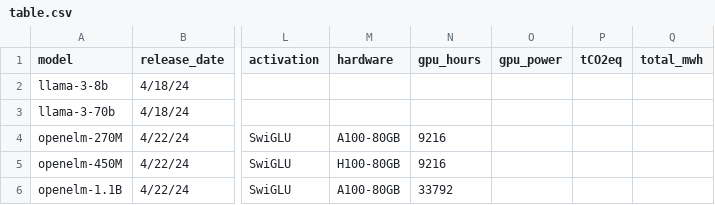
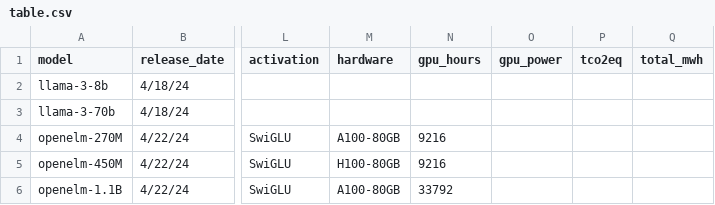
Before and after one commit to v4nn4/transformers-dashboard, a CSV file: public/data/table.csv, drawn as a sheet; only a part is shown, gaps mark what is left out; the diff names each change by its address in the sheet, - before the commit and + after, or states it on an @@ line.

Commit message:
Sort by release date, minor fixes

```diff
--- a/public/data/table.csv
+++ b/public/data/table.csv
-P1: tCO2eq
+P1: tco2eq
```
Also changed, not shown: 5 other files.
